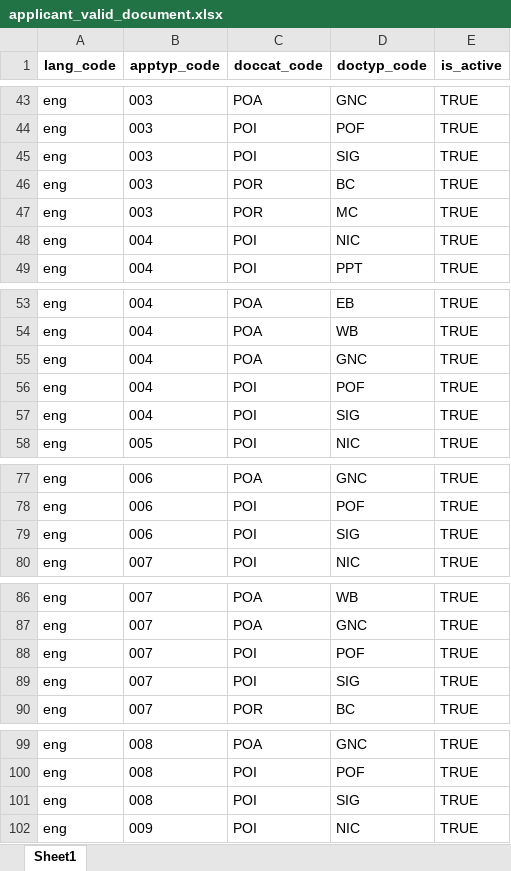
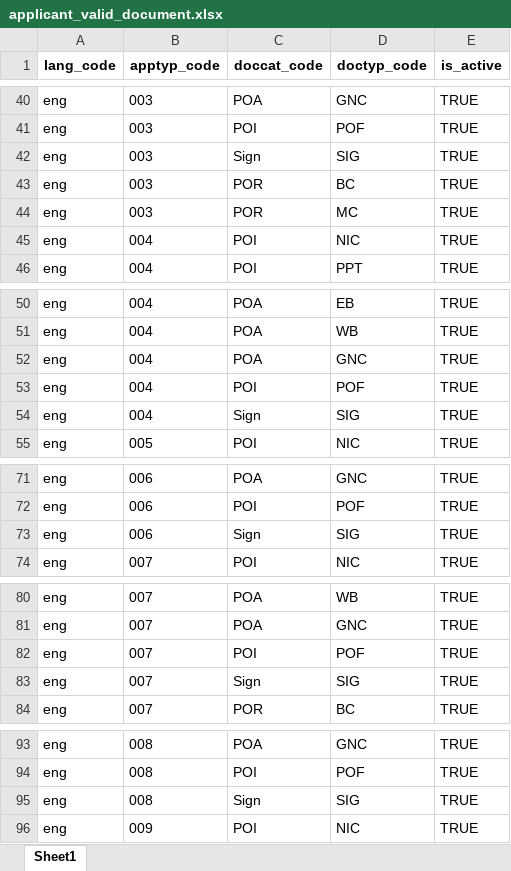
Before and after one commit to GovTech-SL/sludi-mvp-dev-mosip-data, an Excel workbook: mosip_master/xlsx/applicant_valid_document.xlsx, sheet Sheet1, drawn as a sheet; only a part is shown, gaps mark what is left out; values as stored, in another font and other column widths than the file's, no borders; addresses are those after the commit; the diff covers the shown part only; the diff names each change by its address in the sheet, - before the commit and + after, or states it on an @@ line.

```diff
--- a/mosip_master/xlsx/applicant_valid_document.xlsx (sheet Sheet1)
+++ b/mosip_master/xlsx/applicant_valid_document.xlsx (sheet Sheet1)
-C42 (doccat_code): POI
+C42 (doccat_code): Sign
-C54 (doccat_code): POI
+C54 (doccat_code): Sign
-C73 (doccat_code): POI
+C73 (doccat_code): Sign
-C83 (doccat_code): POI
+C83 (doccat_code): Sign
-C95 (doccat_code): POI
+C95 (doccat_code): Sign
```
Also changed, not shown: 6 removed rows and 10 edited cells elsewhere in this sheet, mosip_master/xlsx/identity_schema.xlsx, mosip_master/xlsx/ui_spec.xlsx, 1 other file.
